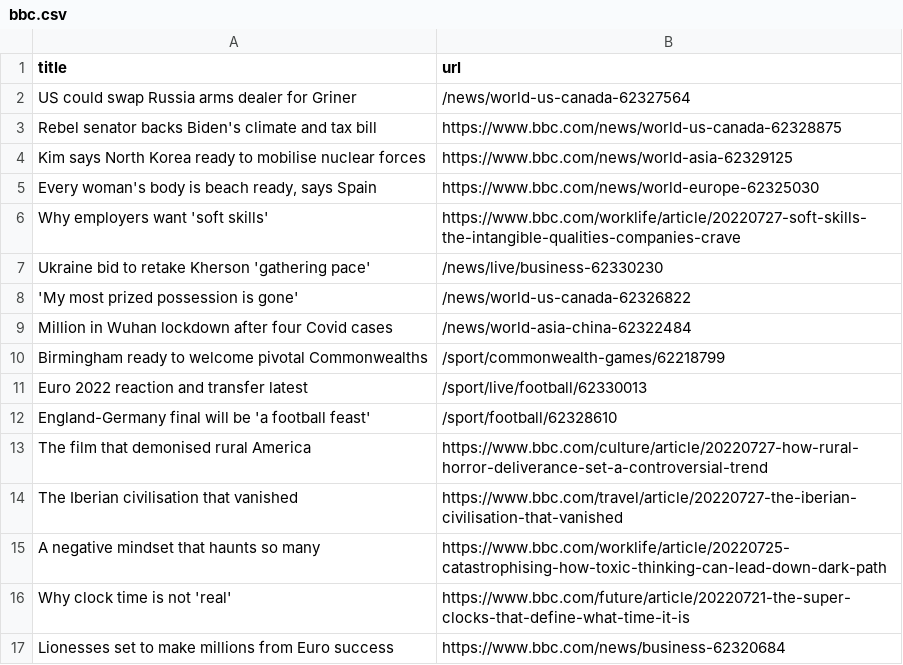
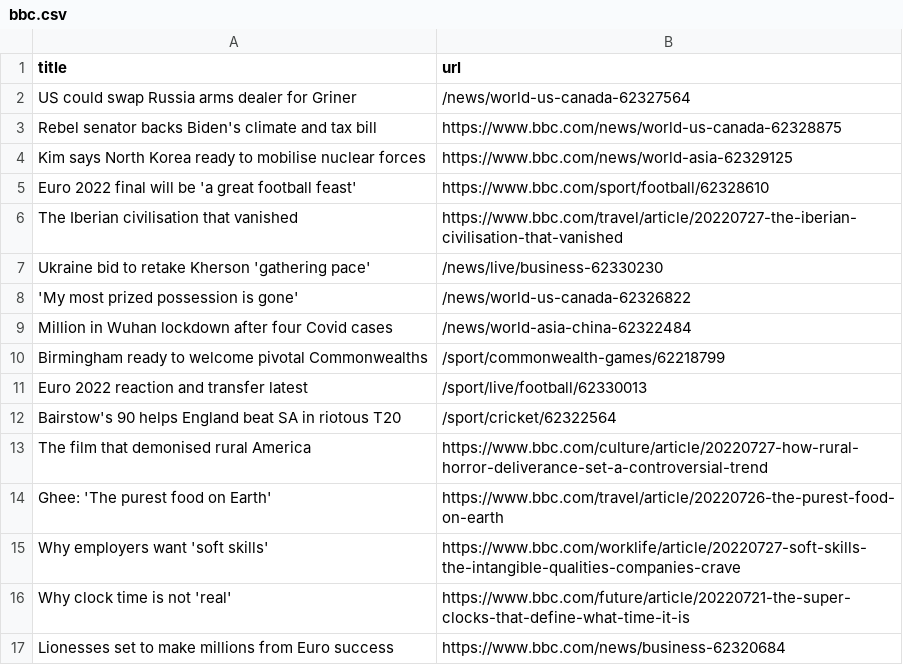
Before and after one commit to miotomita/automatic-scraper-bbc, a CSV file: bbc.csv, drawn as a sheet; only a part is shown.

```diff
--- a/bbc.csv
+++ b/bbc.csv
@@ -4,4 +4,4 @@ Rebel senator backs Biden's climate and tax bill,https://www.bbc.com/news/world-
 Kim says North Korea ready to mobilise nuclear forces,https://www.bbc.com/news/world-asia-62329125
-"Every woman's body is beach ready, says Spain",https://www.bbc.com/news/world-europe-62325030
-Why employers want 'soft skills',https://www.bbc.com/worklife/article/20220727-soft-skills-the-intangible-qualities-companies-crave
+Euro 2022 final will be 'a great football feast',https://www.bbc.com/sport/football/62328610
+The Iberian civilisation that vanished,https://www.bbc.com/travel/article/20220727-the-iberian-civilisation-that-vanished
 Ukraine bid to retake Kherson 'gathering pace',/news/live/business-62330230
@@ -11,6 +11,6 @@ Birmingham ready to welcome pivotal Commonwealths,/sport/commonwealth-games/6221
 Euro 2022 reaction and transfer latest,/sport/live/football/62330013
-England-Germany final will be 'a football feast',/sport/football/62328610
+Bairstow's 90 helps England beat SA in riotous T20,/sport/cricket/62322564
 The film that demonised rural America,https://www.bbc.com/culture/article/20220727-how-rural-horror-deliverance-set-a-controversial-trend
-The Iberian civilisation that vanished,https://www.bbc.com/travel/article/20220727-the-iberian-civilisation-that-vanished
-A negative mindset that haunts so many,https://www.bbc.com/worklife/article/20220725-catastrophising-how-toxic-thinking-can-lead-down-dark-path
+Ghee: 'The purest food on Earth',https://www.bbc.com/travel/article/20220726-the-purest-food-on-earth
+Why employers want 'soft skills',https://www.bbc.com/worklife/article/20220727-soft-skills-the-intangible-qualities-companies-crave
 Why clock time is not 'real',https://www.bbc.com/future/article/20220721-the-super-clocks-that-define-what-time-it-is
```
